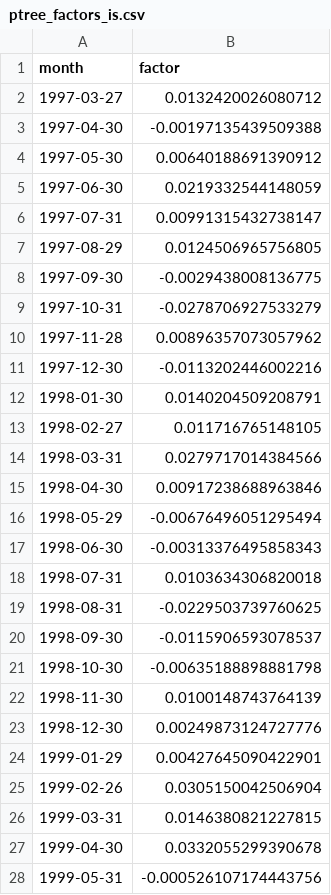
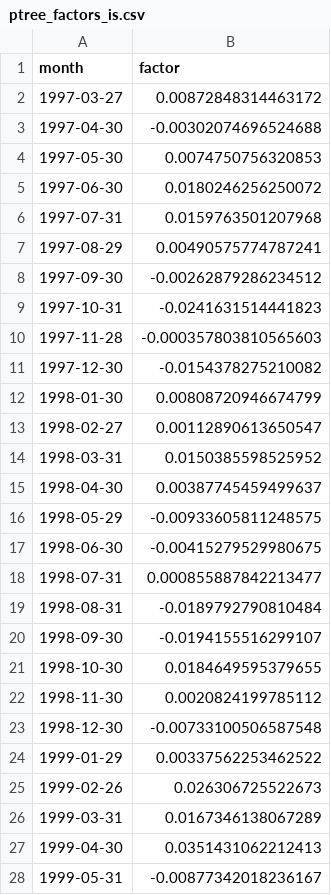
Before and after one commit to michbru/PTrees, a CSV file: results/ptree_34chars/scenario_b_split/ptree_factors_is.csv, drawn as a sheet; only a part is shown; the diff covers the shown part only.

```diff
--- a/results/ptree_34chars/scenario_b_split/ptree_factors_is.csv
+++ b/results/ptree_34chars/scenario_b_split/ptree_factors_is.csv
@@ -1,28 +1,28 @@
 "month","factor"
-1997-03-27,0.0132420026080712
-1997-04-30,-0.00197135439509388
-1997-05-30,0.00640188691390912
-1997-06-30,0.0219332544148059
-1997-07-31,0.00991315432738147
-1997-08-29,0.0124506965756805
-1997-09-30,-0.0029438008136775
-1997-10-31,-0.0278706927533279
-1997-11-28,0.00896357073057962
-1997-12-30,-0.0113202446002216
-1998-01-30,0.0140204509208791
-1998-02-27,0.011716765148105
-1998-03-31,0.0279717014384566
-1998-04-30,0.00917238688963846
-1998-05-29,-0.00676496051295494
-1998-06-30,-0.00313376495858343
-1998-07-31,0.0103634306820018
-1998-08-31,-0.0229503739760625
-1998-09-30,-0.0115906593078537
-1998-10-30,-0.00635188898881798
-1998-11-30,0.0100148743764139
-1998-12-30,0.00249873124727776
-1999-01-29,0.00427645090422901
-1999-02-26,0.0305150042506904
-1999-03-31,0.0146380821227815
-1999-04-30,0.0332055299390678
-1999-05-31,-0.000526107174443756
+1997-03-27,0.00872848314463172
+1997-04-30,-0.00302074696524688
+1997-05-30,0.0074750756320853
+1997-06-30,0.0180246256250072
+1997-07-31,0.0159763501207968
+1997-08-29,0.00490575774787241
+1997-09-30,-0.00262879286234512
+1997-10-31,-0.0241631514441823
+1997-11-28,-0.000357803810565603
+1997-12-30,-0.0154378275210082
+1998-01-30,0.00808720946674799
+1998-02-27,0.00112890613650547
+1998-03-31,0.0150385598525952
+1998-04-30,0.00387745459499637
+1998-05-29,-0.00933605811248575
+1998-06-30,-0.00415279529980675
+1998-07-31,0.000855887842213477
+1998-08-31,-0.0189792790810484
+1998-09-30,-0.0194155516299107
+1998-10-30,0.0184649595379655
+1998-11-30,0.0020824199785112
+1998-12-30,-0.00733100506587548
+1999-01-29,0.00337562253462522
+1999-02-26,0.026306725522673
+1999-03-31,0.0167346138067289
+1999-04-30,0.0351431062212413
+1999-05-31,-0.00877342018236167
```
Also changed, not shown: 127 edited cells elsewhere in this file, results/ptree_34chars/rolling_window/rolling_window_results.csv, results/ptree_34chars/scenario_a_full/ptree_factors.csv, 14 other files.
